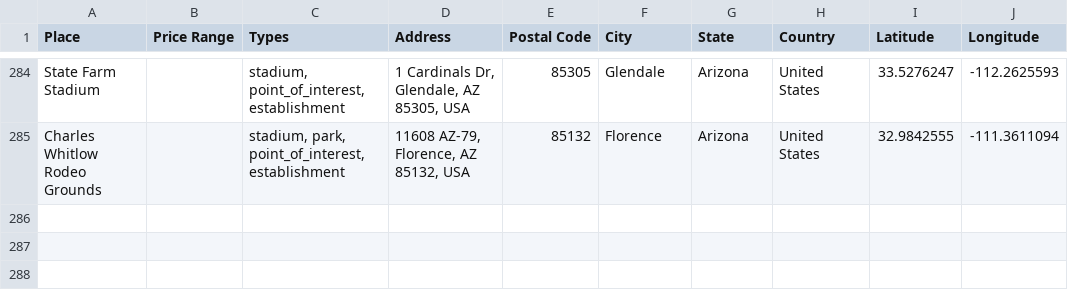
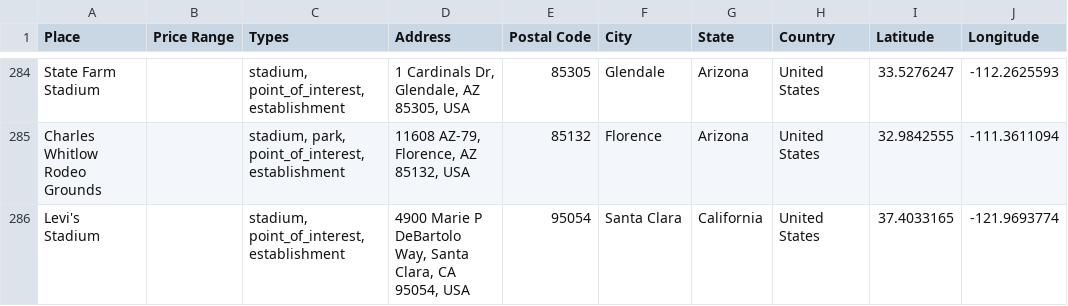
Before and after one commit to ireilly-reilly/JourneyGenius, a CSV file: journey-genius-data-scraping/activity_data.csv, drawn as a sheet; only a part is shown, gaps mark what is left out.

```diff
--- a/journey-genius-data-scraping/activity_data.csv
+++ b/journey-genius-data-scraping/activity_data.csv
@@ -285 +285,2 @@ State Farm Stadium,,"stadium, point_of_interest, establishment","1 Cardinals Dr,
 Charles Whitlow Rodeo Grounds,,"stadium, park, point_of_interest, establishment","11608 AZ-79, Florence, AZ 85132, USA",85132,Florence,Arizona,United States,32.9842555,-111.3611094
+Levi's Stadium,,"stadium, point_of_interest, establishment","4900 Marie P DeBartolo Way, Santa Clara, CA 95054, USA",95054,Santa Clara,California,United States,37.4033165,-121.9693774
```
Also changed, not shown: journey-genius-data-scraping/hotel_data.csv, journey-genius-data-scraping/landmark_data.csv, 10 other files.
